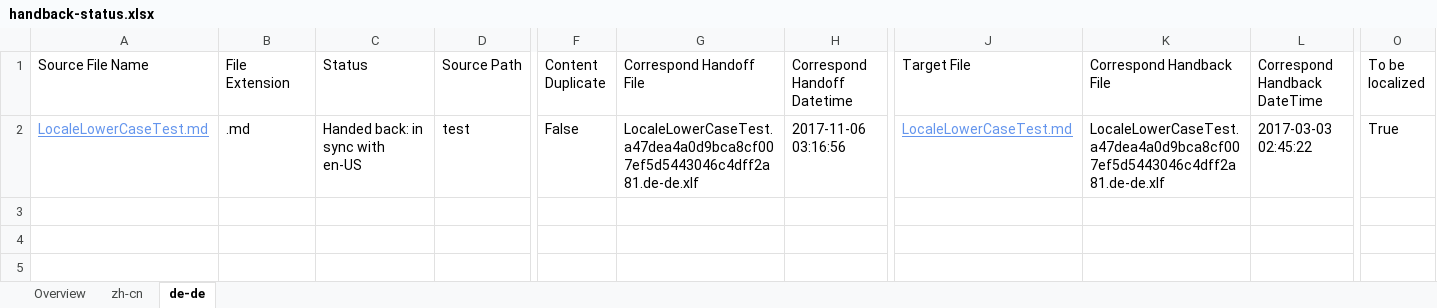
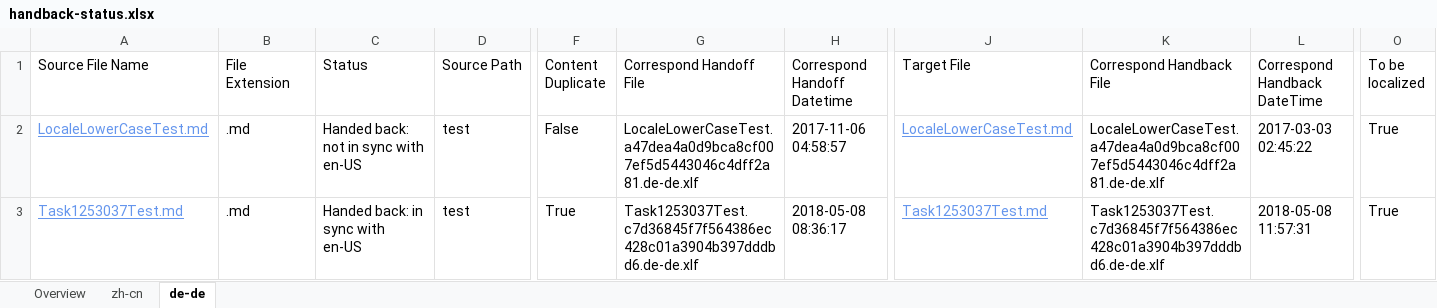
Before and after one commit to OpenLocalizationTestOrg/LocaleLowerCaseTest.handback, an Excel workbook: ol-handback/OpenLocalizationTestOrg/LocaleLowerCaseTest/master/handback-status.xlsx, sheet de-de, drawn as a sheet; only a part is shown, gaps mark what is left out; values as stored, in another font and other column widths than the file's, no borders; table styles not drawn; rows hold the shown columns only; the diff names each change by its address in the sheet, - before the commit and + after, or states it on an @@ line.

Commit message:
Generate Report for Handback

```diff
--- a/ol-handback/OpenLocalizationTestOrg/LocaleLowerCaseTest/master/handback-status.xlsx (sheet de-de)
+++ b/ol-handback/OpenLocalizationTestOrg/LocaleLowerCaseTest/master/handback-status.xlsx (sheet de-de)
-C2 (Status): Handed back: in sync with en-US
+C2 (Status): Handed back: not in sync with en-US
-H2 (Correspond Handoff Datetime): 2017-11-06 03:16:56
+H2 (Correspond Handoff Datetime): 2017-11-06 04:58:57
+row 3: Task1253037Test.md | .md | Handed back: in sync with en-US | test | True | Task1253037Test.c7d36845f7f564386ec428c01a3904b397dddbd6.de-de.xlf | 2018-05-08 08:36:17 | Task1253037Test.md | Task1253037Test.c7d36845f7f564386ec428c01a3904b397dddbd6.de-de.xlf | 2018-05-08 11:57:31 | True
```
Also changed, not shown: sheet Overview, sheet zh-cn, ol-handback/OpenLocalizationTestOrg/LocaleLowerCaseTest/master/localization-status.xlsx.
